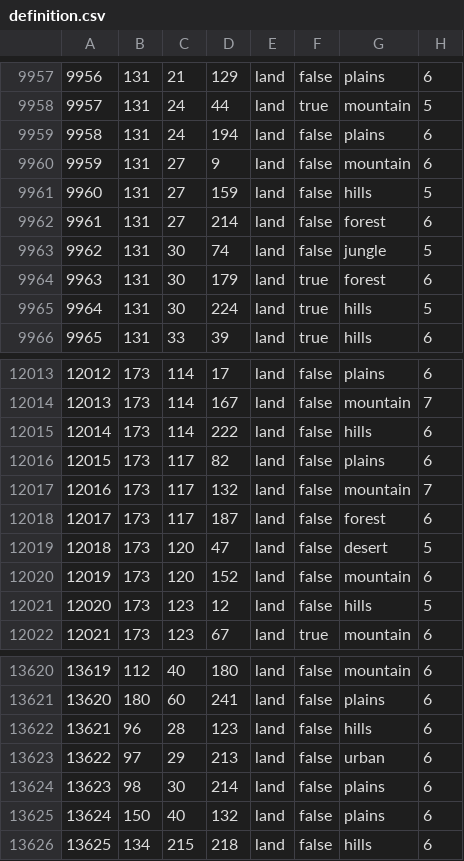
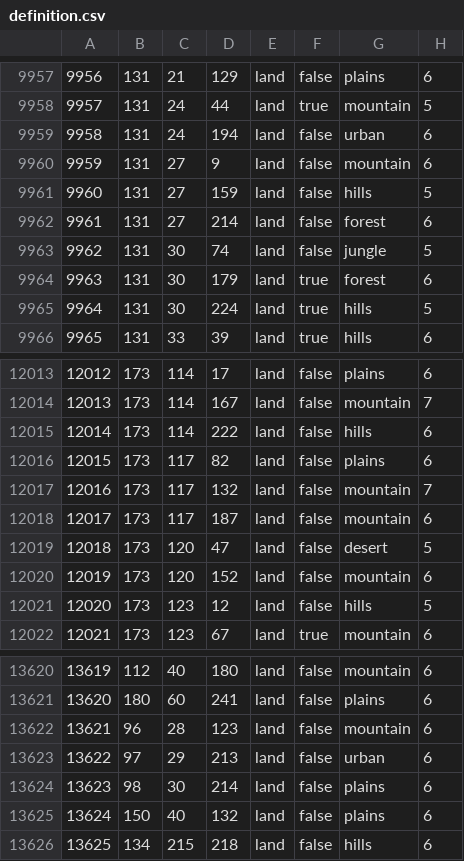
Before and after one commit to Mumiago/MFU-Updated, a CSV file: map/definition.csv, drawn as a sheet; only a part is shown, gaps mark what is left out; the diff covers the shown part only.

```diff
--- a/map/definition.csv
+++ b/map/definition.csv
@@ -9958,3 +9958,3 @@
 9957;131;24;44;land;true;mountain;5
-9958;131;24;194;land;false;plains;6
+9958;131;24;194;land;false;urban;6
 9959;131;27;9;land;false;mountain;6
@@ -12017,3 +12017,3 @@
 12016;173;117;132;land;false;mountain;7
-12017;173;117;187;land;false;forest;6
+12017;173;117;187;land;false;mountain;6
 12018;173;120;47;land;false;desert;5
@@ -13621,3 +13621,3 @@
 13620;180;60;241;land;false;plains;6
-13621;96;28;123;land;false;hills;6
+13621;96;28;123;land;false;mountain;6
 13622;97;29;213;land;false;urban;6
```
Also changed, not shown: 5 edited cells elsewhere in this file, 12 other files.
